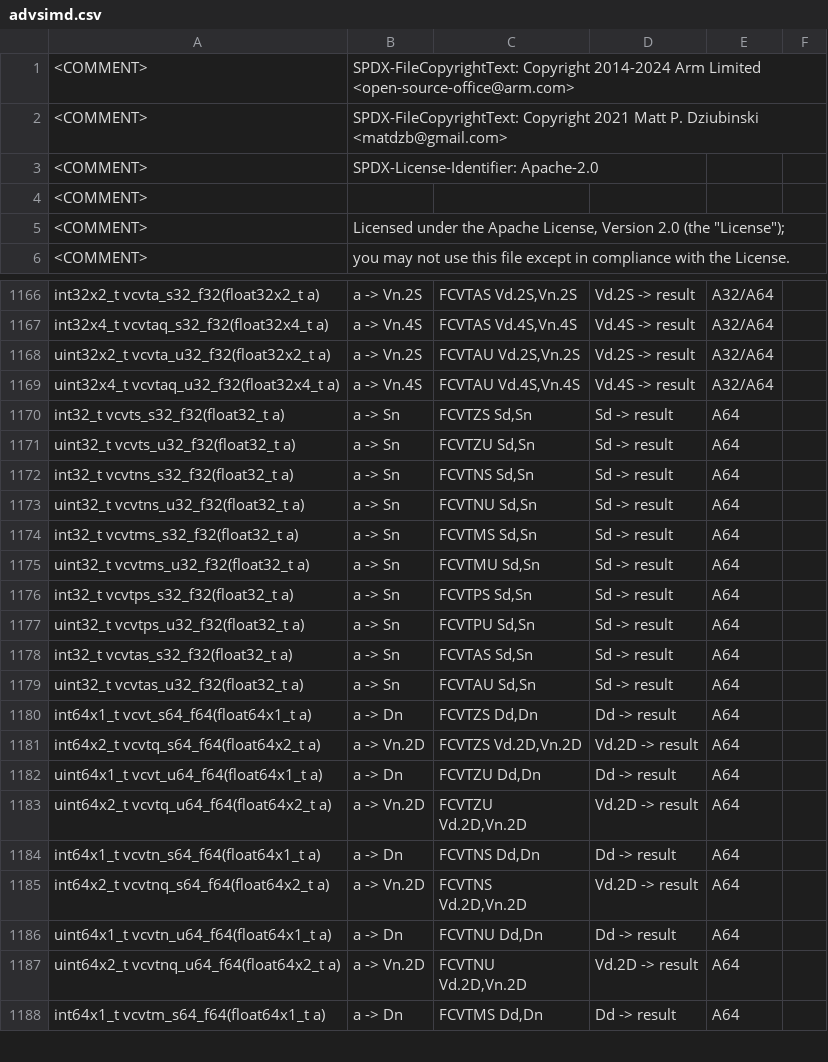
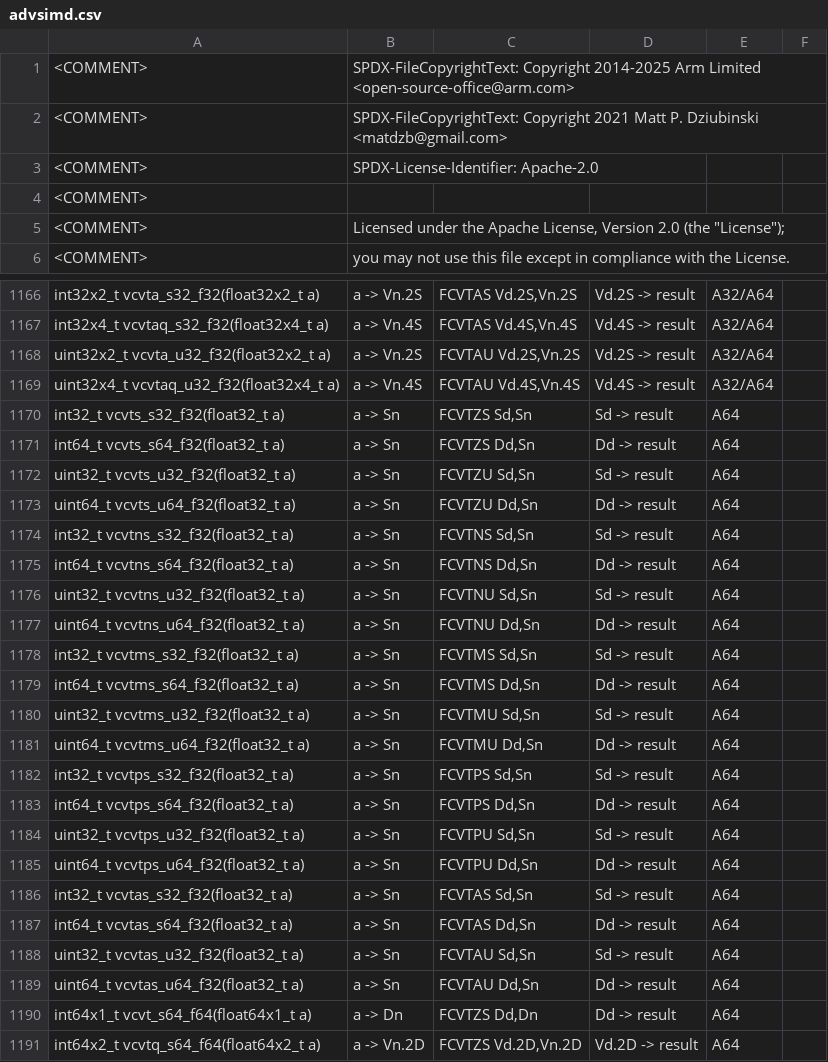
Before and after one commit to ARM-software/acle, a CSV file: tools/intrinsic_db/advsimd.csv, drawn as a sheet; only a part is shown, gaps mark what is left out; the shorter side is filled out with more unchanged rows; the diff covers the shown part only.

Commit message:
Add intrinsics for the new FP conversions introduced by the 2024 dpISA
FEAT_FPRCVT adds 4 new variants for each FCVTAS, FCVTAU, FCVTMS, FCVTMU,
FCVTNS, FCVTNU, FCVTPS, FCVTPU, FCVTZS, and FCVTZU instruction.
1) Half Precision to 32-bit
2) Half Precision to 64-bit
3) Single Precision to 64-bit
4) Double Precision to 32-bit

For the Single Precision to 64-bit and Double Precision to 32-bit variants,
this patch adds two new intrinsics, that reduce to
- Single Precision to 64-bit : <INST> Dd,Sn
- Double Precision to 32-bit : <INST> Sd,Dn

The intrinsics for conversions from Half Precision are already defined.
However they are documented as reducing to the incorrect instruction format;
<INST> Hd,Hn, so this patch fixes them to be
- Half Precision to 32-bit   : <INST> Sd,Hn
- Half Precision to 64-bit   : <INST> Dd,Hn

```diff
--- a/tools/intrinsic_db/advsimd.csv
+++ b/tools/intrinsic_db/advsimd.csv
@@ -1,2 +1,2 @@
-<COMMENT>	SPDX-FileCopyrightText: Copyright 2014-2024 Arm Limited <open-source-office@arm.com>
+<COMMENT>	SPDX-FileCopyrightText: Copyright 2014-2025 Arm Limited <open-source-office@arm.com>
 <COMMENT>	SPDX-FileCopyrightText: Copyright 2021 Matt P. Dziubinski <matdzb@gmail.com>
@@ -1170,11 +1170,21 @@ uint32x4_t vcvtaq_u32_f32(float32x4_t a)	a -> Vn.4S	FCVTAU Vd.4S,Vn.4S	Vd.4S ->
 int32_t vcvts_s32_f32(float32_t a)	a -> Sn	FCVTZS Sd,Sn	Sd -> result	A64
+int64_t vcvts_s64_f32(float32_t a)	a -> Sn	FCVTZS Dd,Sn	Dd -> result	A64
 uint32_t vcvts_u32_f32(float32_t a)	a -> Sn	FCVTZU Sd,Sn	Sd -> result	A64
+uint64_t vcvts_u64_f32(float32_t a)	a -> Sn	FCVTZU Dd,Sn	Dd -> result	A64
 int32_t vcvtns_s32_f32(float32_t a)	a -> Sn	FCVTNS Sd,Sn	Sd -> result	A64
+int64_t vcvtns_s64_f32(float32_t a)	a -> Sn	FCVTNS Dd,Sn	Dd -> result	A64
 uint32_t vcvtns_u32_f32(float32_t a)	a -> Sn	FCVTNU Sd,Sn	Sd -> result	A64
+uint64_t vcvtns_u64_f32(float32_t a)	a -> Sn	FCVTNU Dd,Sn	Dd -> result	A64
 int32_t vcvtms_s32_f32(float32_t a)	a -> Sn	FCVTMS Sd,Sn	Sd -> result	A64
+int64_t vcvtms_s64_f32(float32_t a)	a -> Sn	FCVTMS Dd,Sn	Dd -> result	A64
 uint32_t vcvtms_u32_f32(float32_t a)	a -> Sn	FCVTMU Sd,Sn	Sd -> result	A64
+uint64_t vcvtms_u64_f32(float32_t a)	a -> Sn	FCVTMU Dd,Sn	Dd -> result	A64
 int32_t vcvtps_s32_f32(float32_t a)	a -> Sn	FCVTPS Sd,Sn	Sd -> result	A64
+int64_t vcvtps_s64_f32(float32_t a)	a -> Sn	FCVTPS Dd,Sn	Dd -> result	A64
 uint32_t vcvtps_u32_f32(float32_t a)	a -> Sn	FCVTPU Sd,Sn	Sd -> result	A64
+uint64_t vcvtps_u64_f32(float32_t a)	a -> Sn	FCVTPU Dd,Sn	Dd -> result	A64
 int32_t vcvtas_s32_f32(float32_t a)	a -> Sn	FCVTAS Sd,Sn	Sd -> result	A64
+int64_t vcvtas_s64_f32(float32_t a)	a -> Sn	FCVTAS Dd,Sn	Dd -> result	A64
 uint32_t vcvtas_u32_f32(float32_t a)	a -> Sn	FCVTAU Sd,Sn	Sd -> result	A64
+uint64_t vcvtas_u64_f32(float32_t a)	a -> Sn	FCVTAU Dd,Sn	Dd -> result	A64
 int64x1_t vcvt_s64_f64(float64x1_t a)	a -> Dn	FCVTZS Dd,Dn	Dd -> result	A64
```
Also changed, not shown: 10 added rows and 50 edited cells elsewhere in this file, 4 other files.
